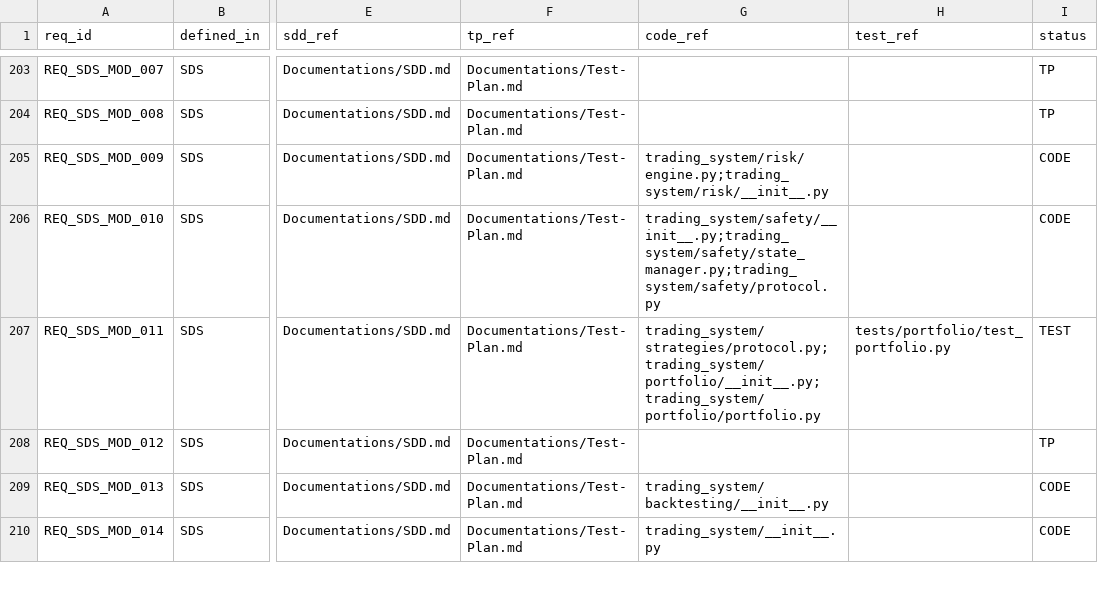
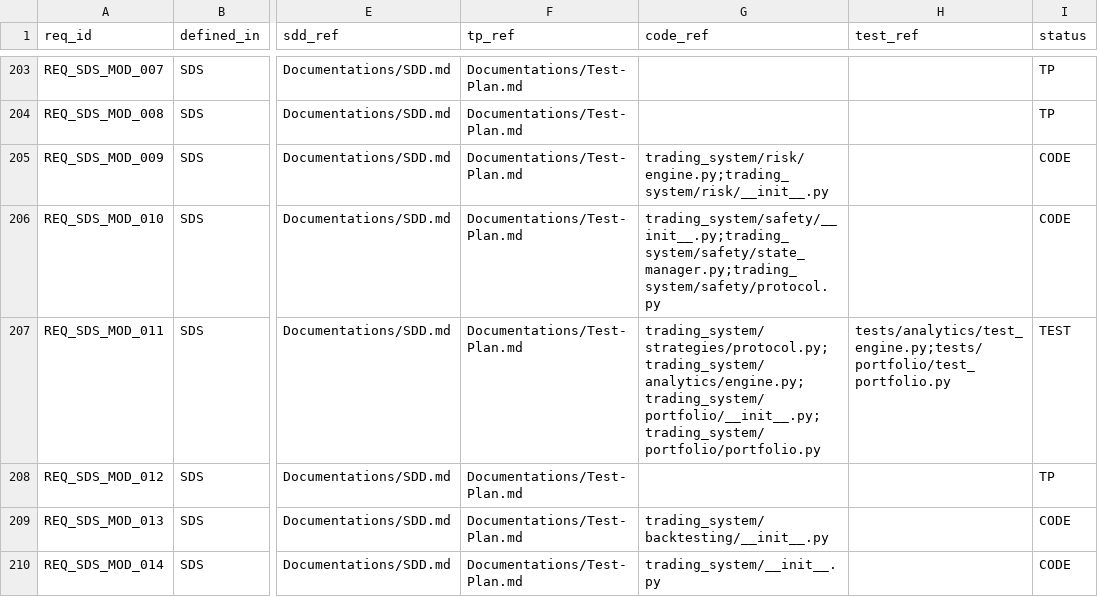
Before and after one commit to lfazio/trading-bot, a CSV file: docs/traceability.csv, drawn as a sheet; only a part is shown, gaps mark what is left out; the diff covers the shown part only; the diff names each change by its address in the sheet, - before the commit and + after, or states it on an @@ line.

```diff
--- a/docs/traceability.csv
+++ b/docs/traceability.csv
-G207 (code_ref): trading_system/strategies/protocol.py;trading_system/portfolio/__init__.py;trading_system/portfolio/portfolio.py
+G207 (code_ref): trading_system/strategies/protocol.py;trading_system/analytics/engine.py;trading_system/portfolio/__init__.py;trading_system/portfolio/portfolio.py
-H207 (test_ref): tests/portfolio/test_portfolio.py
+H207 (test_ref): tests/analytics/test_engine.py;tests/portfolio/test_portfolio.py
```
Also changed, not shown: 19 edited cells elsewhere in this file, 14 other files.
